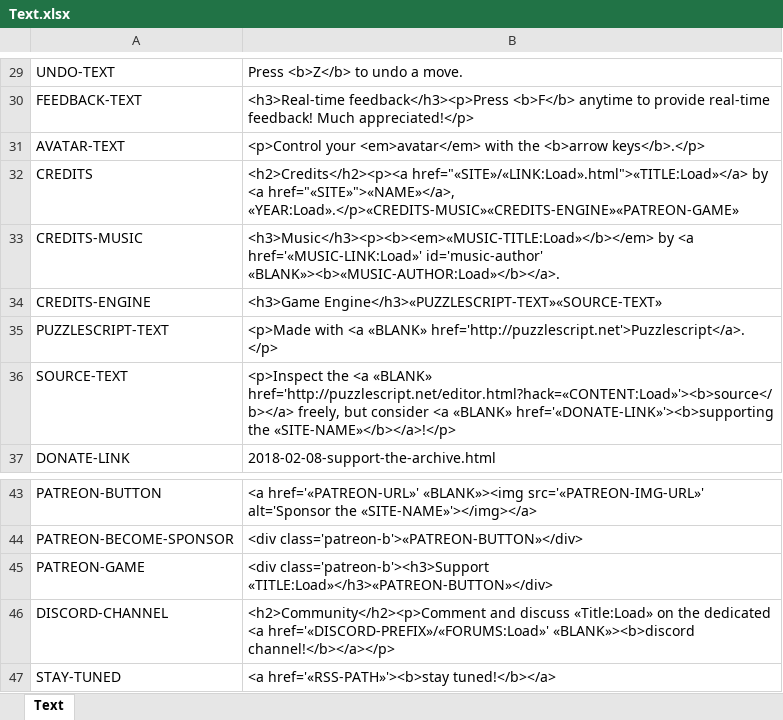
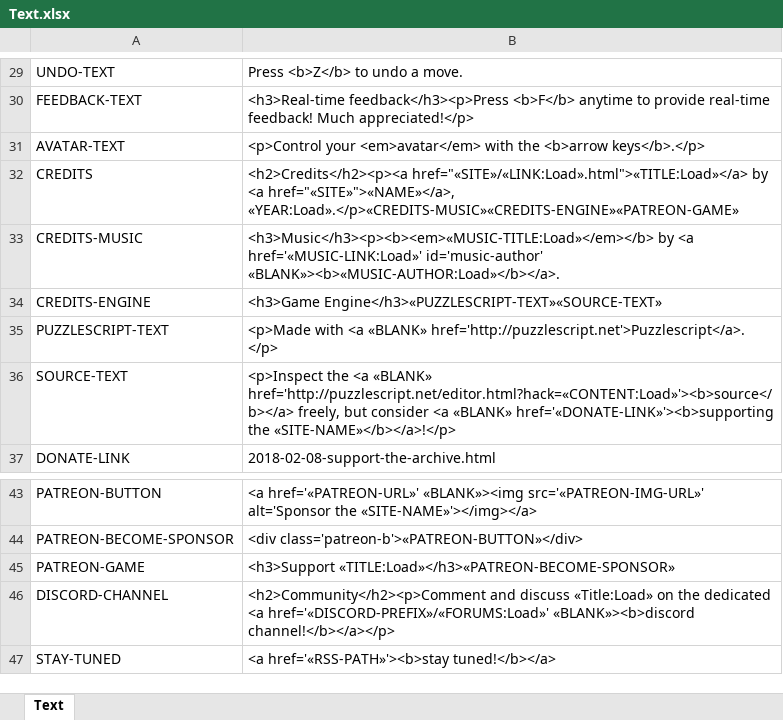
Before and after one commit to pedropsi/game-bar-source, an Excel workbook: cms/Text.xlsx, sheet Text, drawn as a sheet; only a part is shown, gaps mark what is left out; values as stored, in another font and other column widths than the file's, no borders; the diff names each change by its address in the sheet, - before the commit and + after, or states it on an @@ line.

```diff
--- a/cms/Text.xlsx (sheet Text)
+++ b/cms/Text.xlsx (sheet Text)
-B33: <h3>Music</h3><p><b><em>«MUSIC-TITLE:Load»</b></em> by <a…
+B33: <h3>Music</h3><p><b><em>«MUSIC-TITLE:Load»</em></b> by <a…
-B45: <div class='patreon-b'><h3>Support «TITLE:Load»</h3>«PATREON-BUTTON»</div>
+B45: <h3>Support «TITLE:Load»</h3>«PATREON-BECOME-SPONSOR»
```
Also changed, not shown: 10 other files.
